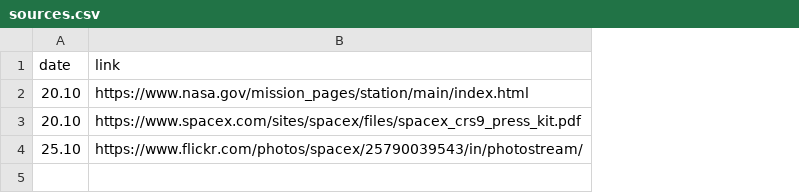
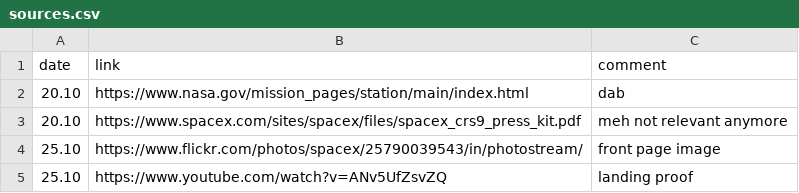
Before and after one commit to johrad/math-IA, a CSV file: sources.csv, drawn as a sheet; the diff names each change by its address in the sheet, - before the commit and + after, or states it on an @@ line.

```diff
--- a/sources.csv
+++ b/sources.csv
+column C (comment), rows 2-4: dab | meh not relevant anymore | front page image
+row 5: 25.10 | https://www.youtube.com/watch?v=ANv5UfZsvZQ | landing proof
```
Also changed, not shown: 2 other files.
